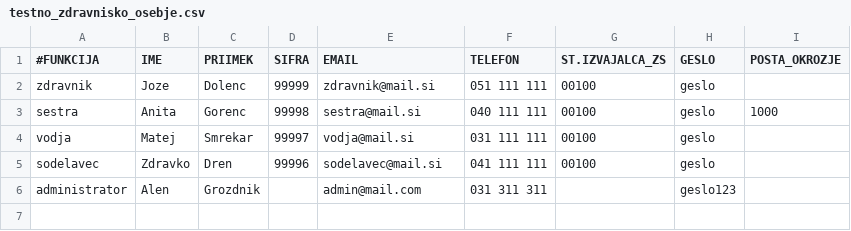
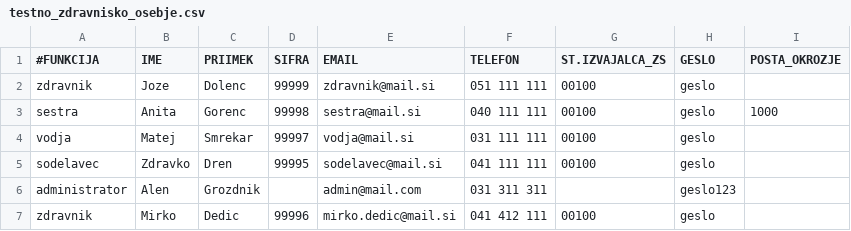
Before and after one commit to MaticBernik/Patronage, a CSV file: data_import/testno_zdravnisko_osebje.csv, drawn as a sheet.

```diff
--- a/data_import/testno_zdravnisko_osebje.csv
+++ b/data_import/testno_zdravnisko_osebje.csv
@@ -4,3 +4,4 @@ sestra;Anita;Gorenc;99998;sestra@mail.si;040 111 111;00100;geslo;1000
 vodja;Matej;Smrekar;99997;vodja@mail.si;031 111 111;00100;geslo
-sodelavec;Zdravko;Dren;99996;sodelavec@mail.si;041 111 111;00100;geslo
+sodelavec;Zdravko;Dren;99995;sodelavec@mail.si;041 111 111;00100;geslo
 administrator;Alen;Grozdnik;;admin@mail.com;031 311 311;;geslo123
+zdravnik;Mirko;Dedic;99996;mirko.dedic@mail.si;041 412 111;00100;geslo
```
Also changed, not shown: 11 other files.
